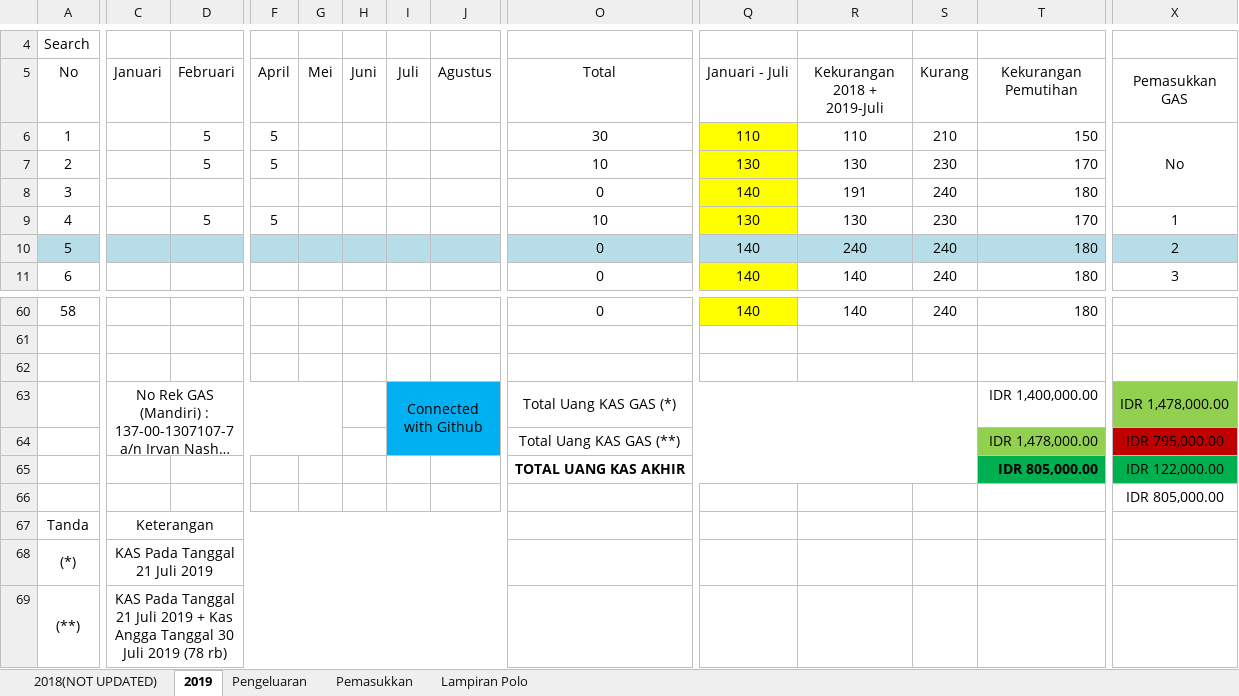
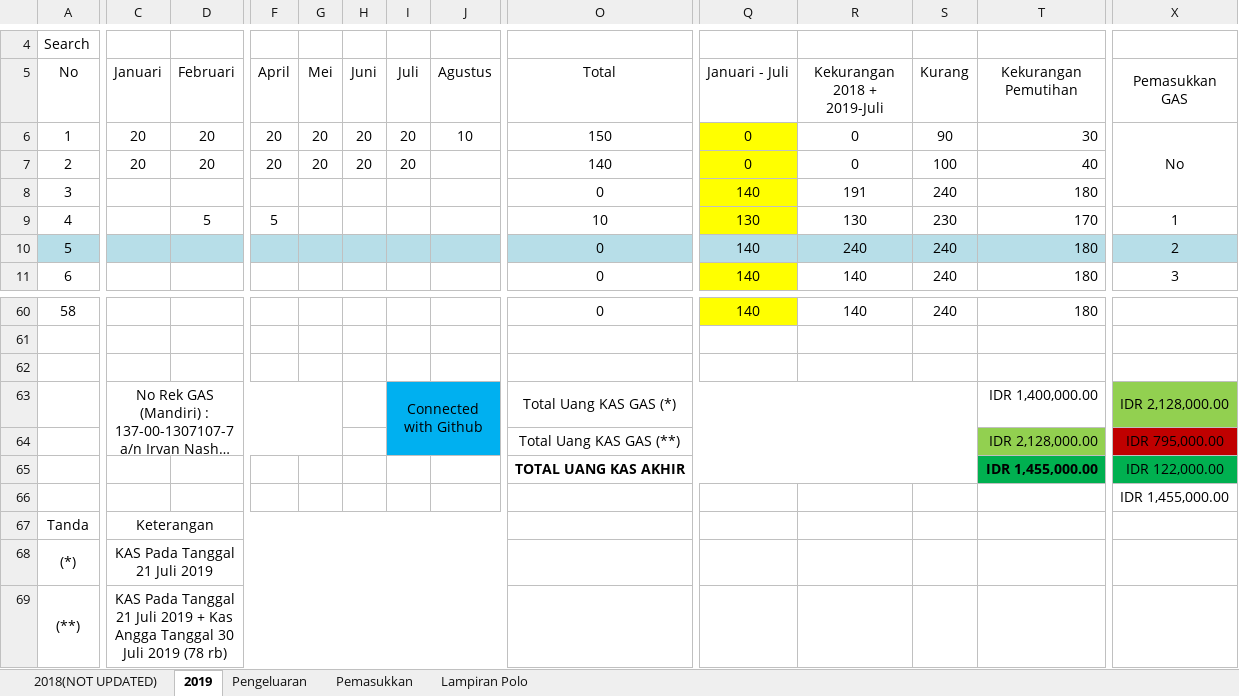
Before and after one commit to GAS08/Arsip-Keuangan-GAS, an Excel workbook: GAS/KAS GAS.xlsx, sheet 2019, drawn as a sheet; only a part is shown, gaps mark what is left out; long unchanged cells end in …; values as stored, in another font and other column widths than the file's, no borders; conditional formats not drawn; the diff covers the shown part only; the diff names each change by its address in the sheet, - before the commit and + after, or states it on an @@ line.

Commit message:
Irvan KAS, Fadly KAS, Tommy KAS, Farel KAS, Adhika KAS
------------------------------------
Irvan
Uang Dibayarkan= 120.000
Tagihan Kas Januari - Juli  = 110.000
--------------------------------- -
                                  10.000
*****************************************
*Sisa 10 rb kas bulan depan(Agustus)
*****************************************
------------------------------------------
------------------------------------
Fadly
Uang Dibayarkan= 130.000
Tagihan Kas Januari - Juli= 130.000
--------------------------------- -
                                 0
*****************************************
*****************************************
------------------------------------------
------------------------------------
Tommy
Uang Dibayarkan= 130.000
Tagihan Kas Januari - Juli= 130.000
--------------------------------- -
                                 0
*****************************************
*****************************************
------------------------------------------
------------------------------------
Farel
Uang Dibayarkan= 150.000
Tagihan Kas Januari - Juli= 140.000
--------------------------------- -
                                 0
*****************************************
*sisa 10 rb untuk bulan depan (Agustus)
*****************************************
------------------------------------------
------------------------------------
P Adhika
Uang Dibayarkan= 150.000
Tagihan Kas Januari - Juli= 140.000
--------------------------------- -
                                 10.000
*****************************************
*sisa 10 rb untuk bulan depan (Agustus)
*****************************************
------------------------------------------

```diff
--- a/GAS/KAS GAS.xlsx (sheet 2019)
+++ b/GAS/KAS GAS.xlsx (sheet 2019)
-C6:C7 (Januari): (empty)
+C6:C7 (Januari): 20
-D6:D7 (Februari): 5
+D6:D7 (Februari): 20
-F6:F7 (April): 5
+F6:F7 (April): 20
-G6:G7 (Mei): (empty)
+G6:G7 (Mei): 20
-H6:H7 (Juni): (empty)
+H6:H7 (Juni): 20
-I6:I7 (Juli): (empty)
+I6:I7 (Juli): 20
-J6 (Agustus): (empty)
+J6 (Agustus): 10
-O6 (Total): 30
+O6 (Total): 150
-Q6 (Januari - Juli): 110
+Q6 (Januari - Juli): 0
-R6 (Kekurangan 2018 + 2019-Juli): 110
+R6 (Kekurangan 2018 + 2019-Juli): 0
-S6 (Kurang): 210
+S6 (Kurang): 90
-T6 (Kekurangan Pemutihan): 150
+T6 (Kekurangan Pemutihan): 30
-O7 (Total): 10
+O7 (Total): 140
-Q7 (Januari - Juli): 130
+Q7 (Januari - Juli): 0
-R7 (Kekurangan 2018 + 2019-Juli): 130
+R7 (Kekurangan 2018 + 2019-Juli): 0
-S7 (Kurang): 230
+S7 (Kurang): 100
-T7 (Kekurangan Pemutihan): 170
+T7 (Kekurangan Pemutihan): 40
-X63 (Pemasukkan GAS): IDR 1,478,000.00
+X63 (Pemasukkan GAS): IDR 2,128,000.00
-T64 (Kekurangan Pemutihan): IDR 1,478,000.00
+T64 (Kekurangan Pemutihan): IDR 2,128,000.00
-T65 (Kekurangan Pemutihan): IDR 805,000.00
+T65 (Kekurangan Pemutihan): IDR 1,455,000.00
-X66 (Pemasukkan GAS): IDR 805,000.00
+X66 (Pemasukkan GAS): IDR 1,455,000.00
```
Also changed, not shown: 39 edited cells elsewhere in this sheet, sheet Pengeluaran, sheet Pemasukkan.
